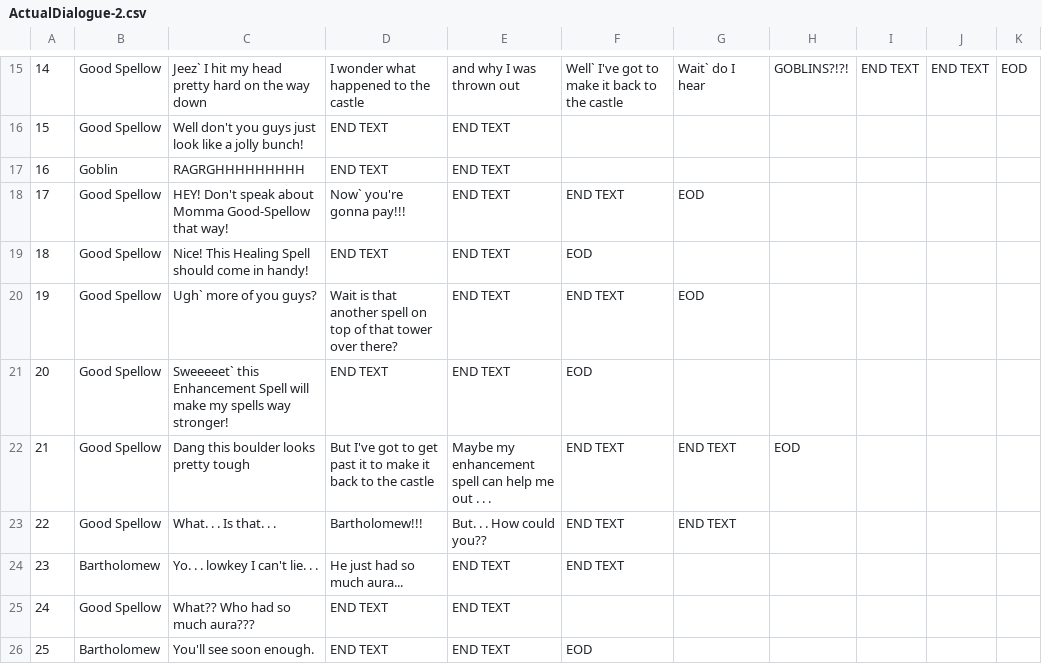
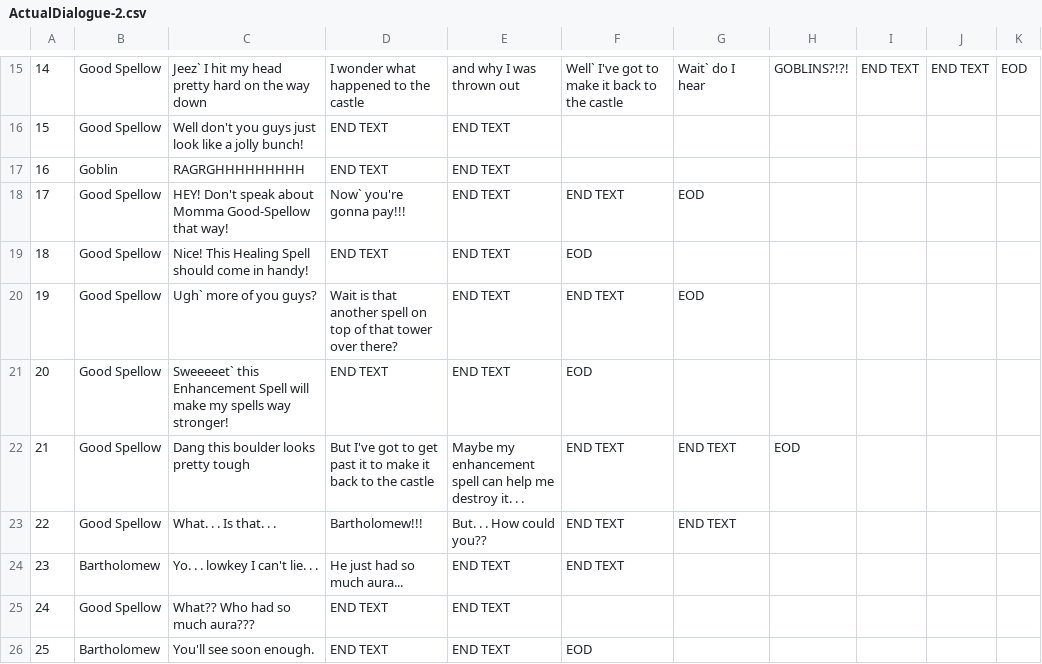
Before and after one commit to Ali-Sim/PhantomV_Action, a CSV file: Assets/Resources/CSVFiles/ActualDialogue-2.csv, drawn as a sheet; only a part is shown, gaps mark what is left out; the diff names each change by its address in the sheet, - before the commit and + after, or states it on an @@ line.

```diff
--- a/Assets/Resources/CSVFiles/ActualDialogue-2.csv
+++ b/Assets/Resources/CSVFiles/ActualDialogue-2.csv
-E22: …help me out . . .
+E22: …help me destroy it. . .
```
Also changed, not shown: 1 other file.
